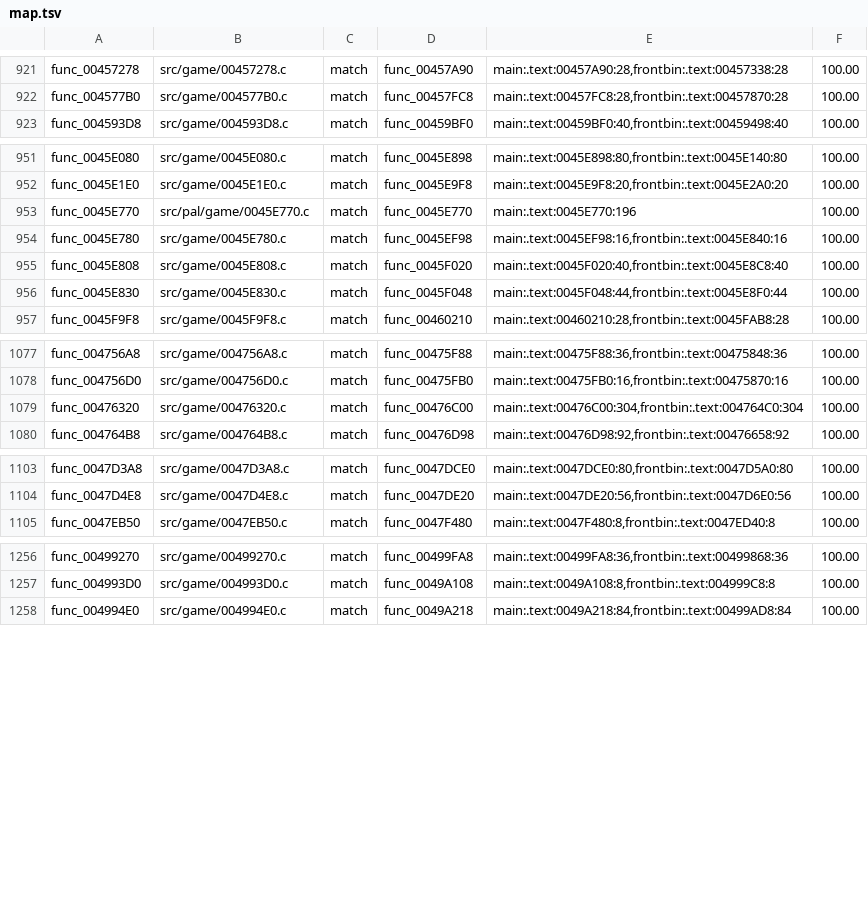
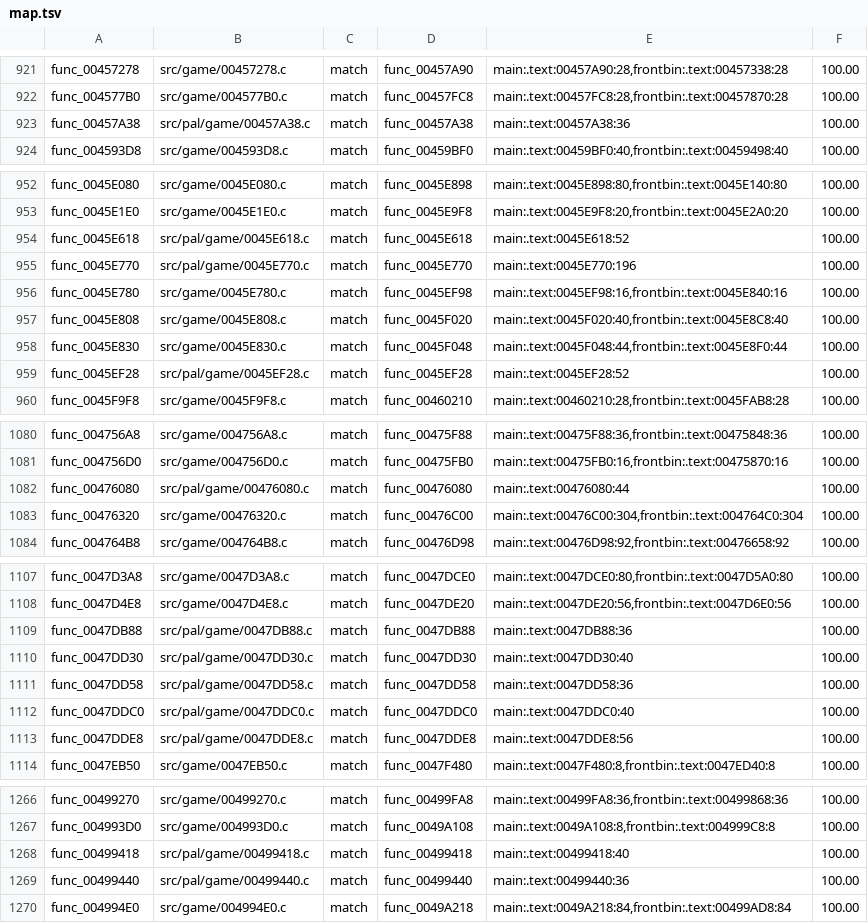
Before and after one commit to OpenRAC/rac4-decomp, a TSV file: config/pal/map.tsv, drawn as a sheet; only a part is shown, gaps mark what is left out; the diff covers the shown part only; the diff names each change by its address in the sheet, - before the commit and + after, or states it on an @@ line.

```diff
--- a/config/pal/map.tsv
+++ b/config/pal/map.tsv
+row 923: func_00457A38 | src/pal/game/00457A38.c | match | func_00457A38 | main:.text:00457A38:36 | 100.00
+row 954: func_0045E618 | src/pal/game/0045E618.c | match | func_0045E618 | main:.text:0045E618:52 | 100.00
+row 959: func_0045EF28 | src/pal/game/0045EF28.c | match | func_0045EF28 | main:.text:0045EF28:52 | 100.00
+row 1082: func_00476080 | src/pal/game/00476080.c | match | func_00476080 | main:.text:00476080:44 | 100.00
+row 1109: func_0047DB88 | src/pal/game/0047DB88.c | match | func_0047DB88 | main:.text:0047DB88:36 | 100.00
+row 1110: func_0047DD30 | src/pal/game/0047DD30.c | match | func_0047DD30 | main:.text:0047DD30:40 | 100.00
+row 1111: func_0047DD58 | src/pal/game/0047DD58.c | match | func_0047DD58 | main:.text:0047DD58:36 | 100.00
+row 1112: func_0047DDC0 | src/pal/game/0047DDC0.c | match | func_0047DDC0 | main:.text:0047DDC0:40 | 100.00
+row 1113: func_0047DDE8 | src/pal/game/0047DDE8.c | match | func_0047DDE8 | main:.text:0047DDE8:56 | 100.00
+row 1268: func_00499418 | src/pal/game/00499418.c | match | func_00499418 | main:.text:00499418:40 | 100.00
+row 1269: func_00499440 | src/pal/game/00499440.c | match | func_00499440 | main:.text:00499440:36 | 100.00
```
Also changed, not shown: 9 added rows elsewhere in this file, config/us/map.tsv, 24 other files.
